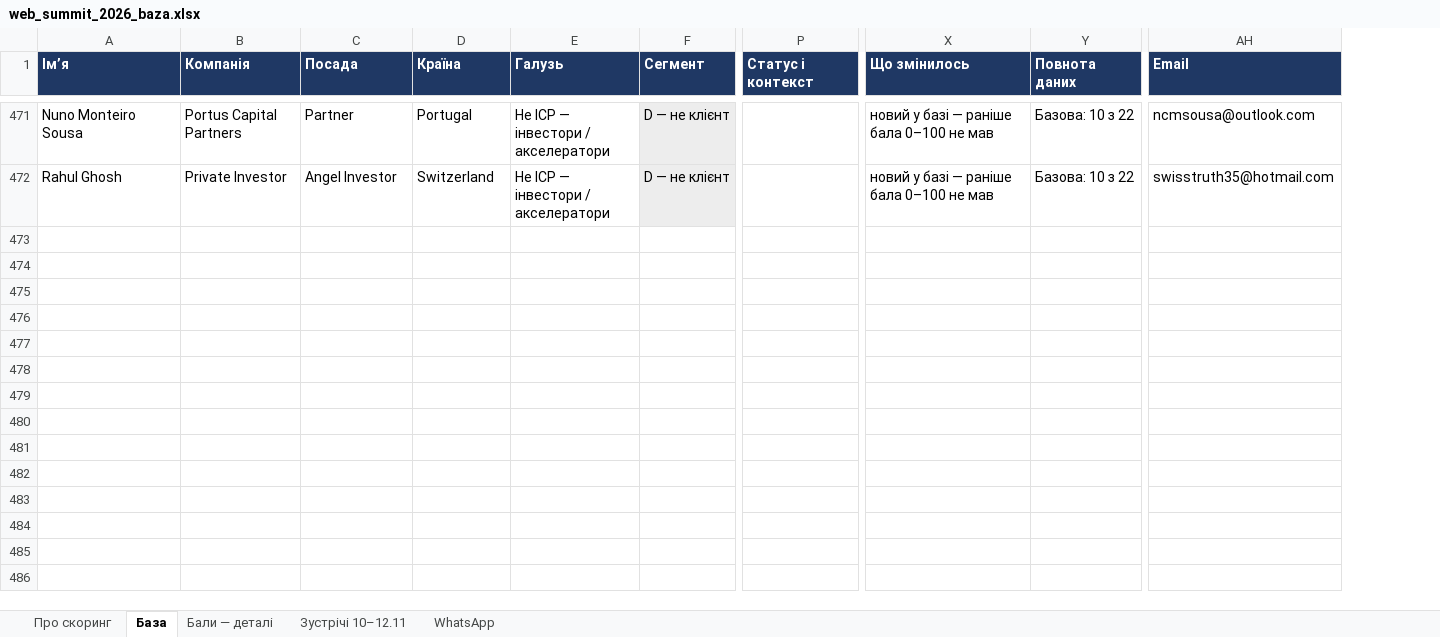
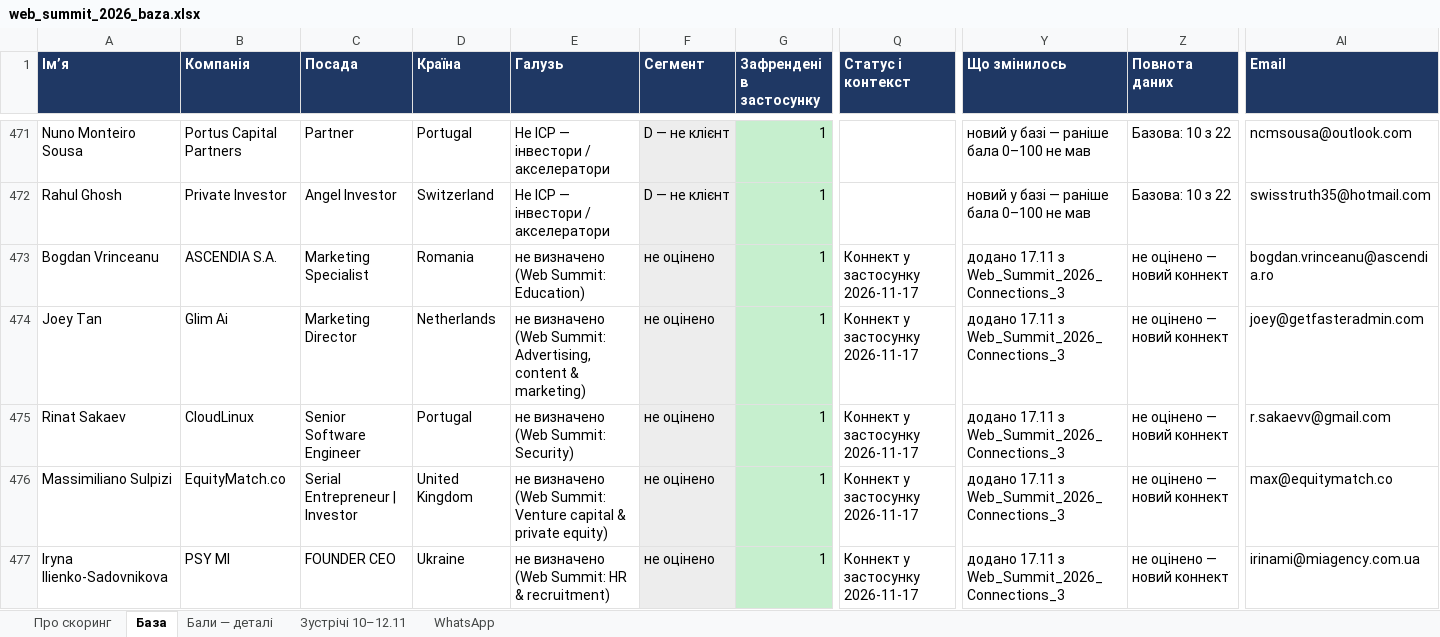
Before and after one commit to katerinazolotaryova-seo/site24, an Excel workbook: web_summit_2026_baza.xlsx, sheet База, drawn as a sheet; only a part is shown, gaps mark what is left out; values as stored, in another font and other column widths than the file's, no borders; rows hold the shown columns only; the diff covers the shown part only; the diff names each change by its address in the sheet, - before the commit and + after, or states it on an @@ line.

```diff
--- a/web_summit_2026_baza.xlsx (sheet База)
+++ b/web_summit_2026_baza.xlsx (sheet База)
+column G (Зафрендені в застосунку), rows 471-472: 1 | 1
+row 473: Bogdan Vrinceanu | ASCENDIA S.A. | Marketing Specialist | Romania | не визначено (Web Summit: Education) | не оцінено | 1 | Коннект у застосунку 2026-11-17 | додано 17.11 з Web_Summit_2026_Connections_3 | не оцінено — новий коннект | bogdan.vrinceanu@ascendia.ro
+row 474: Joey Tan | Glim Ai | Marketing Director | Netherlands | не визначено (Web Summit: Advertising, content & marketing) | не оцінено | 1 | Коннект у застосунку 2026-11-17 | додано 17.11 з Web_Summit_2026_Connections_3 | не оцінено — новий коннект | joey@getfasteradmin.com
+row 475: Rinat Sakaev | CloudLinux | Senior Software Engineer | Portugal | не визначено (Web Summit: Security) | не оцінено | 1 | Коннект у застосунку 2026-11-17 | додано 17.11 з Web_Summit_2026_Connections_3 | не оцінено — новий коннект | r.sakaevv@gmail.com
+row 476: Massimiliano Sulpizi | EquityMatch.co | Serial Entrepreneur | Investor | United Kingdom | не визначено (Web Summit: Venture capital & private equity) | не оцінено | 1 | Коннект у застосунку 2026-11-17 | додано 17.11 з Web_Summit_2026_Connections_3 | не оцінено — новий коннект | max@equitymatch.co
+row 477: Iryna Ilienko-Sadovnikova | PSY MI | FOUNDER CEO | Ukraine | не визначено (Web Summit: HR & recruitment) | не оцінено | 1 | Коннект у застосунку 2026-11-17 | додано 17.11 з Web_Summit_2026_Connections_3 | не оцінено — новий коннект | irinami@miagency.com.ua
```
Also changed, not shown: 89 added rows and 604 edited cells elsewhere in this sheet, sheet Про скоринг.
